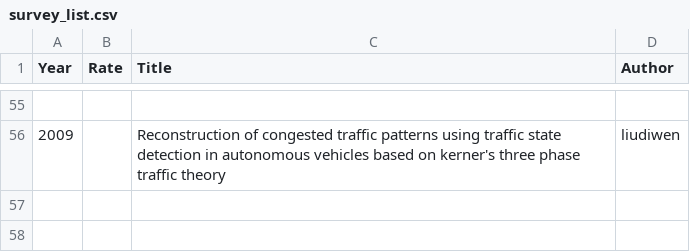
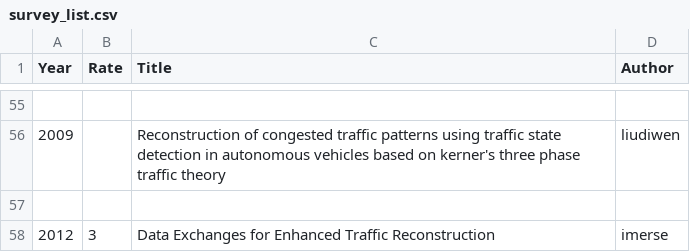
Before and after one commit to Saber1992/avip_ITS, a CSV file: survey_list.csv, drawn as a sheet; only a part is shown, gaps mark what is left out; the diff names each change by its address in the sheet, - before the commit and + after, or states it on an @@ line.

Commit message:
Add

```diff
--- a/survey_list.csv
+++ b/survey_list.csv
+row 57: (empty)
+row 58: 2012 | 3 | Data Exchanges for Enhanced Traffic Reconstruction | imerse
```
